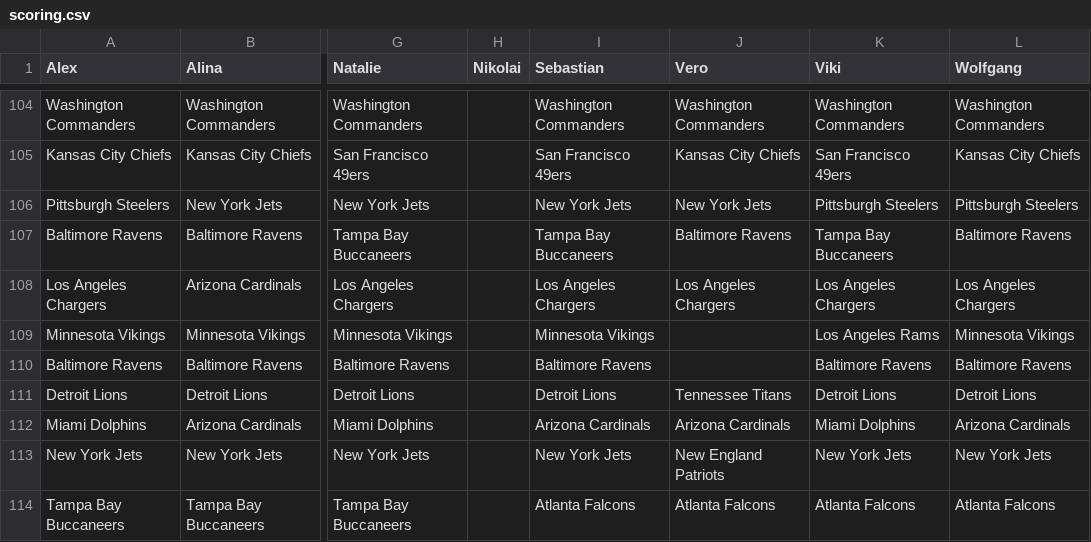
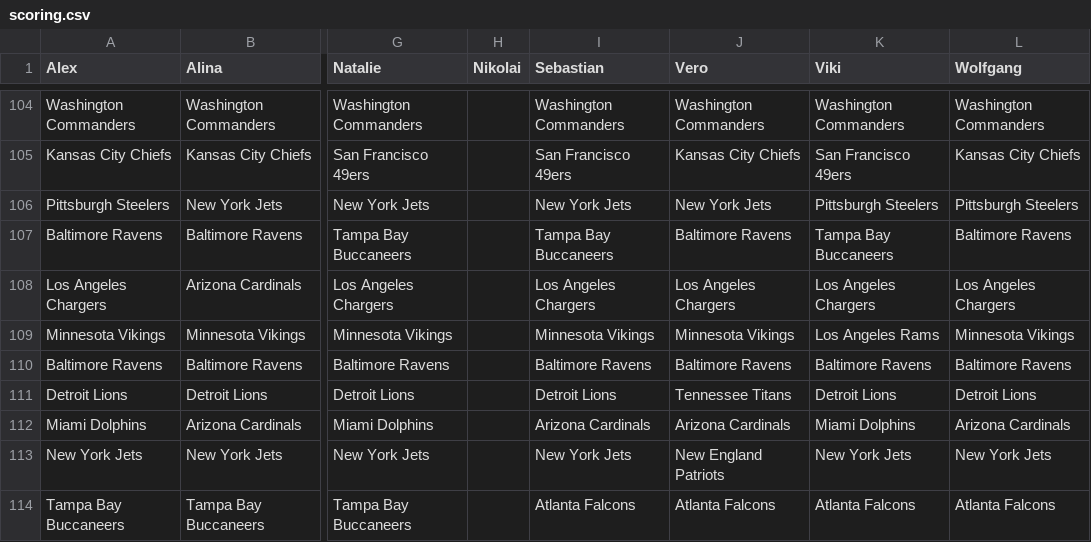
Before and after one commit to AlexSchinnerl/nfl_2024, a CSV file: data/scoring.csv, drawn as a sheet; only a part is shown, gaps mark what is left out; the diff names each change by its address in the sheet, - before the commit and + after, or states it on an @@ line.

```diff
--- a/data/scoring.csv
+++ b/data/scoring.csv
-J109 (Vero): (empty)
+J109 (Vero): Minnesota Vikings
-J110 (Vero): (empty)
+J110 (Vero): Baltimore Ravens
```
Also changed, not shown: 1 other file.
